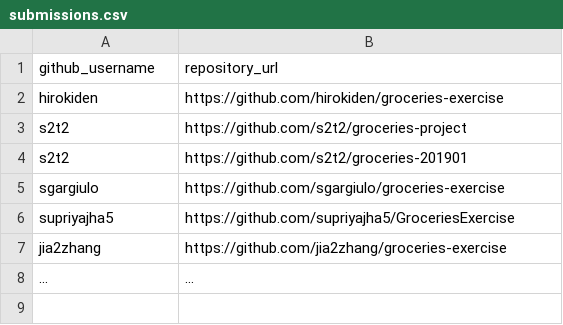
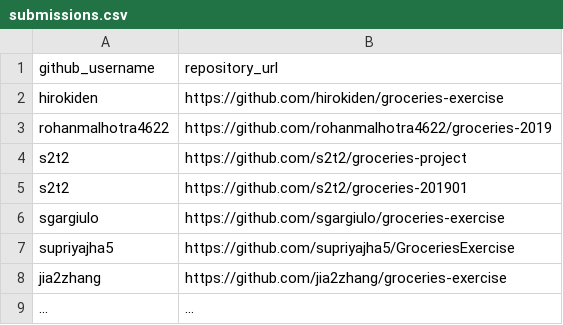
Before and after one commit to prof-rossetti/nyu-info-2335-201905, a CSV file: exercises/groceries/submissions.csv, drawn as a sheet.

Commit message:
First Submission Practice

```diff
--- a/exercises/groceries/submissions.csv
+++ b/exercises/groceries/submissions.csv
@@ -2,2 +2,3 @@ github_username, repository_url
 hirokiden, https://github.com/hirokiden/groceries-exercise
+rohanmalhotra4622 , https://github.com/rohanmalhotra4622/groceries-2019
 s2t2, https://github.com/s2t2/groceries-project
```
